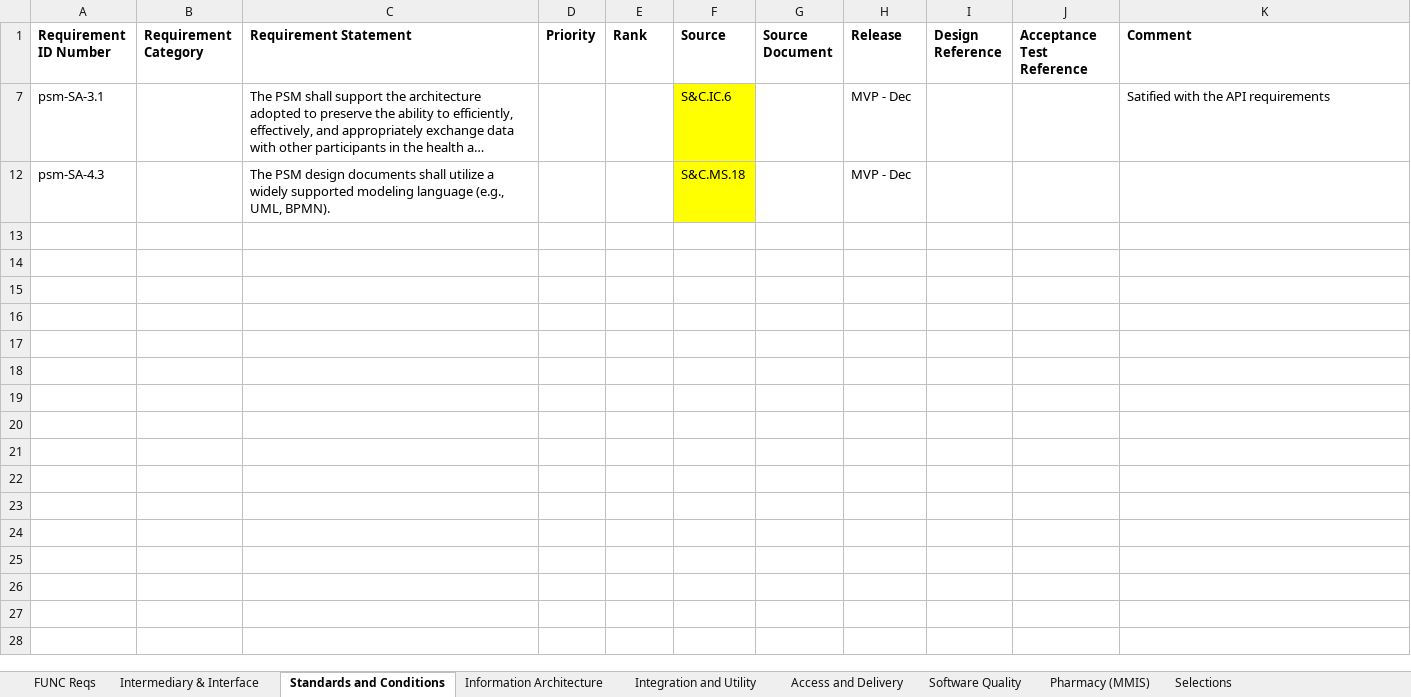
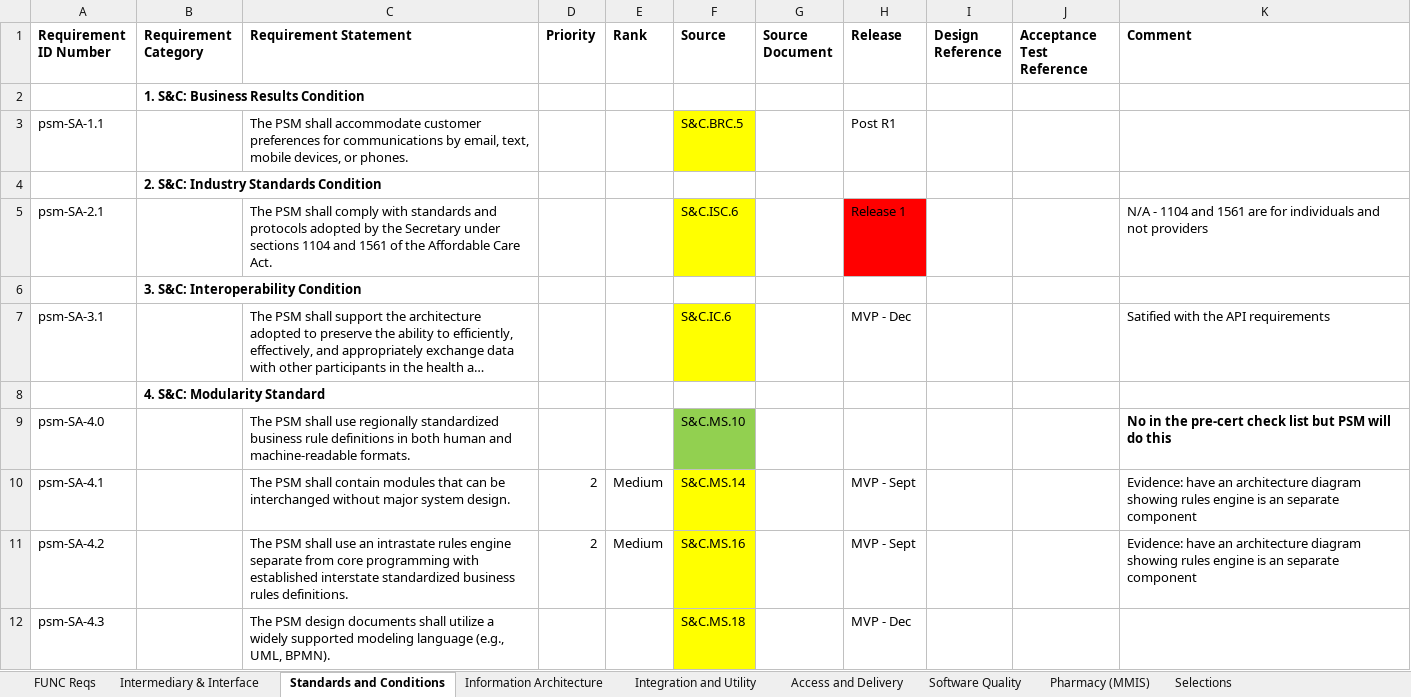
Before and after one commit to SolutionGuidance/psm, an Excel workbook: requirements/RTM.xlsx, sheet Standards and Conditions, drawn as a sheet; long unchanged cells end in …; values as stored, in another font and other column widths than the file's, no borders; charts and pictures not drawn; the diff names each change by its address in the sheet, - before the commit and + after, or states it on an @@ line.

```diff
--- a/requirements/RTM.xlsx (sheet Standards and Conditions)
+++ b/requirements/RTM.xlsx (sheet Standards and Conditions)
@@ row 2 unhidden:  | 1. S&C: Business Results Condition @@
@@ row 3 unhidden: psm-SA-1.1 |  | The PSM shall accommodate customer preferences for communications by email, text, mobile devices, or phones. |  |  | S&C.BRC.5 |  | Post R1 @@
@@ row 4 unhidden:  | 2. S&C: Industry Standards Condition @@
@@ row 5 unhidden: psm-SA-2.1 |  | The PSM shall comply with standards and protocols adopted by the Secretary under sections 1104 and 1561 of the Affordable Care Act. |  |  | S&C.ISC.6 |  | Release 1 |  |  | N/A - 1104 and 1561 are for individuals and not providers @@
@@ row 6 unhidden:  | 3. S&C: Interoperability Condition @@
@@ row 8 unhidden:  | 4. S&C: Modularity Standard @@
+row 9: psm-SA-4.0 |  | The PSM shall use regionally standardized business rule definitions in both human and machine-readable formats. |  |  | S&C.MS.10 |  |  |  |  | No in the pre-cert check list but PSM will do this
@@ row 10 unhidden: psm-SA-4.1 |  | The PSM shall contain modules that can be interchanged without major system design. | 2 | Medium | S&C.MS.14 |  | MVP - Sept |  |  | Evidence: have an architecture diagram showing rules engine is an separate component @@
@@ row 11 unhidden: psm-SA-4.2 |  | The PSM shall use an intrastate rules engine separate from core programming with established interstate standardized business rules definitions. | 2 | Medium | S&C.MS.16 |  | MVP - Sept |  |  | Evidence: have an architecture diagram showing rules engine is an separate component @@
```
Also changed, not shown: sheet Access and Delivery, sheet Information Architecture, sheet Integration and Utility, charts or pictures.
